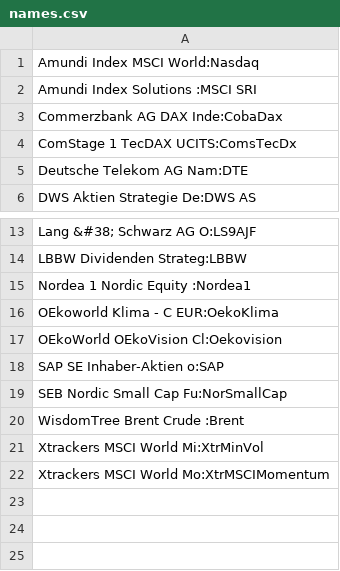
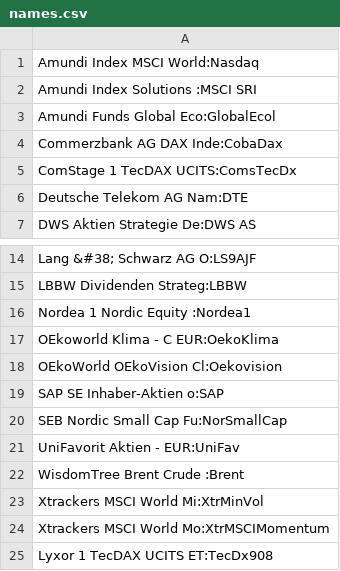
Before and after one commit to stfsee/depot-performance-chart, a CSV file: names.csv, drawn as a sheet; only a part is shown, gaps mark what is left out; the diff names each change by its address in the sheet, - before the commit and + after, or states it on an @@ line.

Commit message:
use wkn for names, not shortnames anymore

```diff
--- a/names.csv
+++ b/names.csv
+row 3: Amundi Funds Global Eco:GlobalEcol
+row 21: UniFavorit Aktien - EUR:UniFav
+row 25: Lyxor 1 TecDAX UCITS ET:TecDx908
```
Also changed, not shown: 5 other files.
